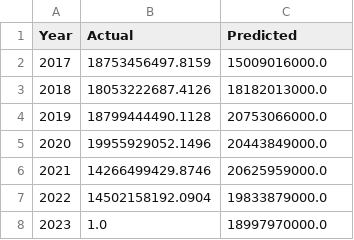
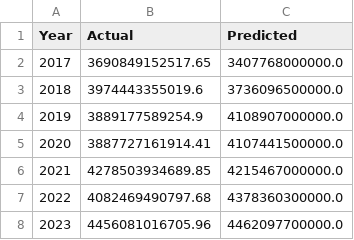
Before and after one commit to vasantsaladi/hackotc, a CSV file: lstm_predictions.csv, drawn as a sheet.

```diff
--- a/lstm_predictions.csv
+++ b/lstm_predictions.csv
@@ -1,8 +1,8 @@
 Year,Actual,Predicted
-2017,18753456497.8159,15009016000.0
-2018,18053222687.4126,18182013000.0
-2019,18799444490.1128,20753066000.0
-2020,19955929052.1496,20443849000.0
-2021,14266499429.8746,20625959000.0
-2022,14502158192.0904,19833879000.0
-2023,1.0,18997970000.0
+2017,3690849152517.65,3407768000000.0
+2018,3974443355019.6,3736096500000.0
+2019,3889177589254.9,4108907000000.0
+2020,3887727161914.41,4107441500000.0
+2021,4278503934689.85,4215467000000.0
+2022,4082469490797.68,4378360300000.0
+2023,4456081016705.96,4462097700000.0
```
Also changed, not shown: 4 other files.
